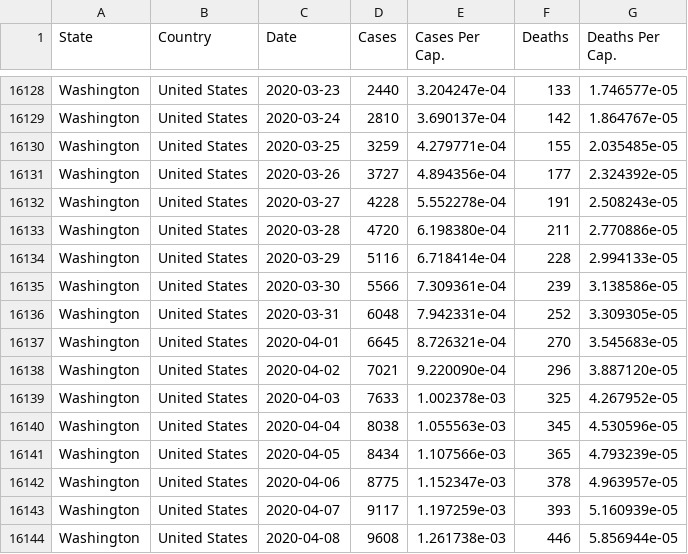
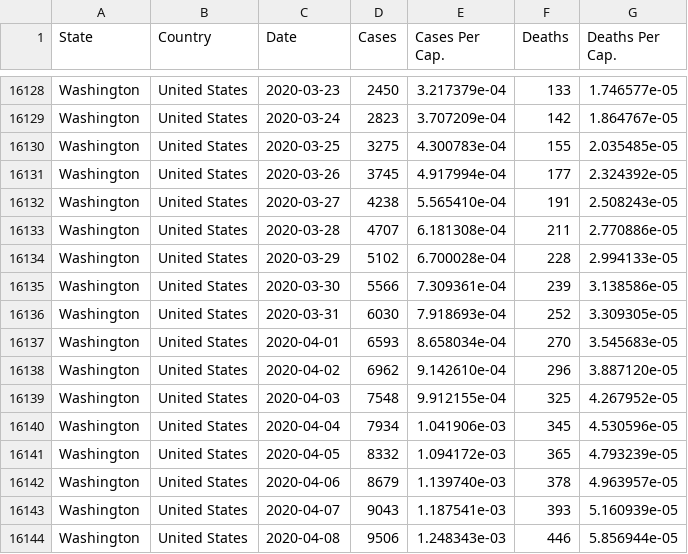
Before and after one commit to rben01/covid19, a CSV file: data/data_table.csv, drawn as a sheet; only a part is shown, gaps mark what is left out; the diff covers the shown part only; the diff names each change by its address in the sheet, - before the commit and + after, or states it on an @@ line.

```diff
--- a/data/data_table.csv
+++ b/data/data_table.csv
-D16128 (Cases): 2440
+D16128 (Cases): 2450
-E16128 (Cases Per Cap.): 3.204247e-04
+E16128 (Cases Per Cap.): 3.217379e-04
-D16129 (Cases): 2810
+D16129 (Cases): 2823
-E16129 (Cases Per Cap.): 3.690137e-04
+E16129 (Cases Per Cap.): 3.707209e-04
-D16130 (Cases): 3259
+D16130 (Cases): 3275
-E16130 (Cases Per Cap.): 4.279771e-04
+E16130 (Cases Per Cap.): 4.300783e-04
-D16131 (Cases): 3727
+D16131 (Cases): 3745
-E16131 (Cases Per Cap.): 4.894356e-04
+E16131 (Cases Per Cap.): 4.917994e-04
-D16132 (Cases): 4228
+D16132 (Cases): 4238
-E16132 (Cases Per Cap.): 5.552278e-04
+E16132 (Cases Per Cap.): 5.565410e-04
-D16133 (Cases): 4720
+D16133 (Cases): 4707
-E16133 (Cases Per Cap.): 6.198380e-04
+E16133 (Cases Per Cap.): 6.181308e-04
-D16134 (Cases): 5116
+D16134 (Cases): 5102
-E16134 (Cases Per Cap.): 6.718414e-04
+E16134 (Cases Per Cap.): 6.700028e-04
-D16136 (Cases): 6048
+D16136 (Cases): 6030
-E16136 (Cases Per Cap.): 7.942331e-04
+E16136 (Cases Per Cap.): 7.918693e-04
-D16137 (Cases): 6645
+D16137 (Cases): 6593
-E16137 (Cases Per Cap.): 8.726321e-04
+E16137 (Cases Per Cap.): 8.658034e-04
-D16138 (Cases): 7021
+D16138 (Cases): 6962
-E16138 (Cases Per Cap.): 9.220090e-04
+E16138 (Cases Per Cap.): 9.142610e-04
-D16139 (Cases): 7633
+D16139 (Cases): 7548
-E16139 (Cases Per Cap.): 1.002378e-03
+E16139 (Cases Per Cap.): 9.912155e-04
-D16140 (Cases): 8038
+D16140 (Cases): 7934
-E16140 (Cases Per Cap.): 1.055563e-03
+E16140 (Cases Per Cap.): 1.041906e-03
-D16141 (Cases): 8434
+D16141 (Cases): 8332
-E16141 (Cases Per Cap.): 1.107566e-03
+E16141 (Cases Per Cap.): 1.094172e-03
-D16142 (Cases): 8775
+D16142 (Cases): 8679
-E16142 (Cases Per Cap.): 1.152347e-03
+E16142 (Cases Per Cap.): 1.139740e-03
-D16143 (Cases): 9117
+D16143 (Cases): 9043
-E16143 (Cases Per Cap.): 1.197259e-03
+E16143 (Cases Per Cap.): 1.187541e-03
-D16144 (Cases): 9608
+D16144 (Cases): 9506
-E16144 (Cases Per Cap.): 1.261738e-03
+E16144 (Cases Per Cap.): 1.248343e-03
```
Also changed, not shown: 40 edited cells elsewhere in this file, data/covid_states_daily.csv, 2 other files.
